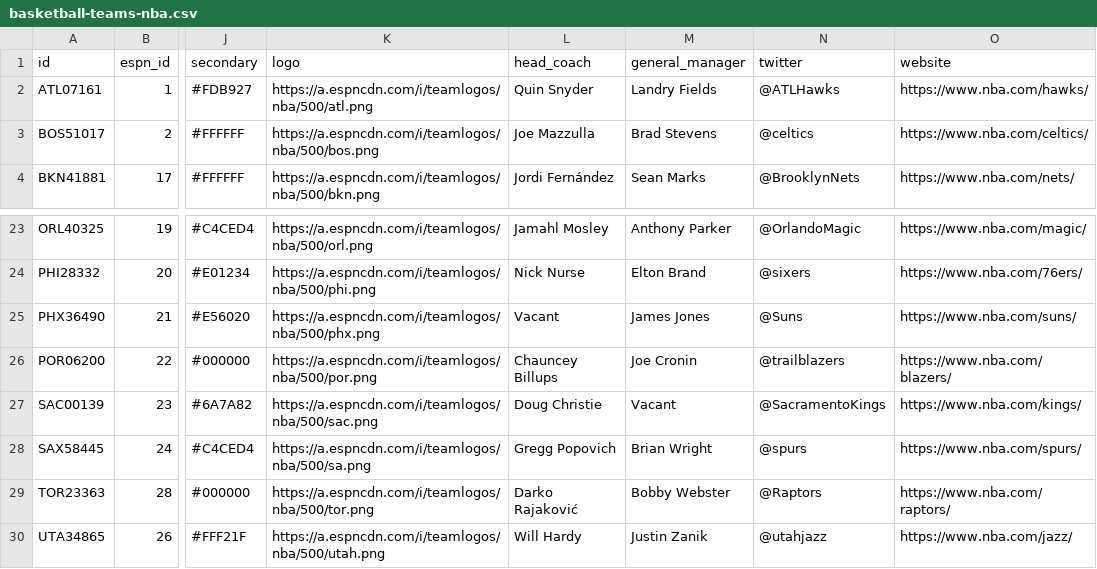
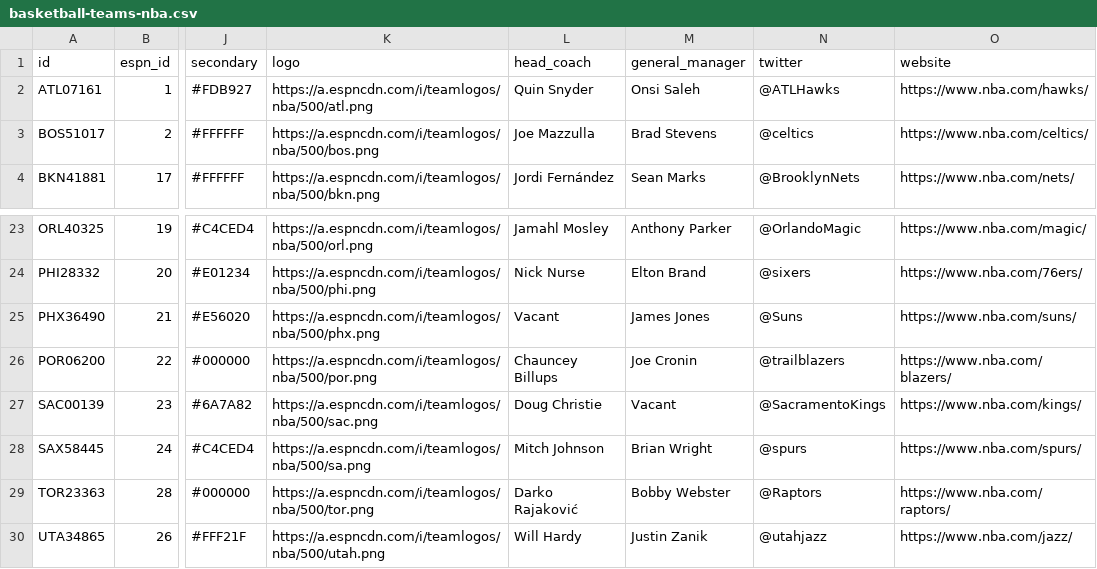
Before and after one commit to cullenchampagne1/sportsR, a CSV file: data/processed/basketball-teams-nba.csv, drawn as a sheet; only a part is shown, gaps mark what is left out; the diff names each change by its address in the sheet, - before the commit and + after, or states it on an @@ line.

```diff
--- a/data/processed/basketball-teams-nba.csv
+++ b/data/processed/basketball-teams-nba.csv
-M2 (general_manager): Landry Fields
+M2 (general_manager): Onsi Saleh
-L28 (head_coach): Gregg Popovich
+L28 (head_coach): Mitch Johnson
```
Also changed, not shown: data/processed/baseball-teams-mlb.csv, 11 other files.
